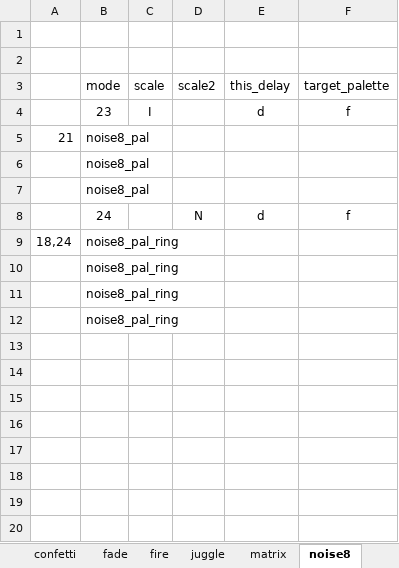
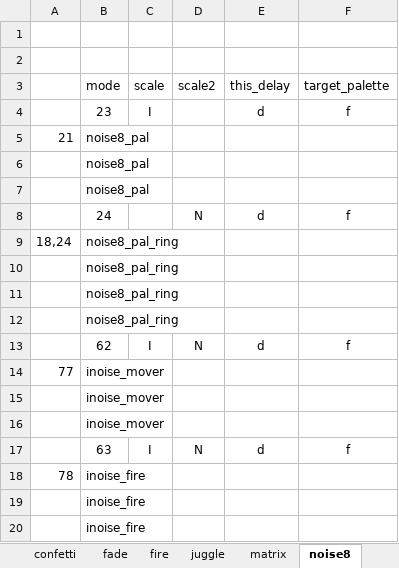
Before and after one commit to IAmBecomeJeff/cinder_v3, an Excel workbook: readkeyboard_options.xlsx, sheet noise8, drawn as a sheet; values as stored, in another font and other column widths than the file's, no borders; table styles not drawn; the diff names each change by its address in the sheet, - before the commit and + after, or states it on an @@ line.

Commit message:
added inoise_mover and inoise_fire and juggle with phase

```diff
--- a/readkeyboard_options.xlsx (sheet noise8)
+++ b/readkeyboard_options.xlsx (sheet noise8)
+row 13:  | 62 | I | N | d | f
+row 14: 77 | inoise_mover
+row 15:  | inoise_mover
+row 16:  | inoise_mover
+row 17:  | 63 | I | N | d | f
+row 18: 78 | inoise_fire
+row 19:  | inoise_fire
+row 20:  | inoise_fire
```
Also changed, not shown: sheet keyboard, sheet juggle, 7 other files.
